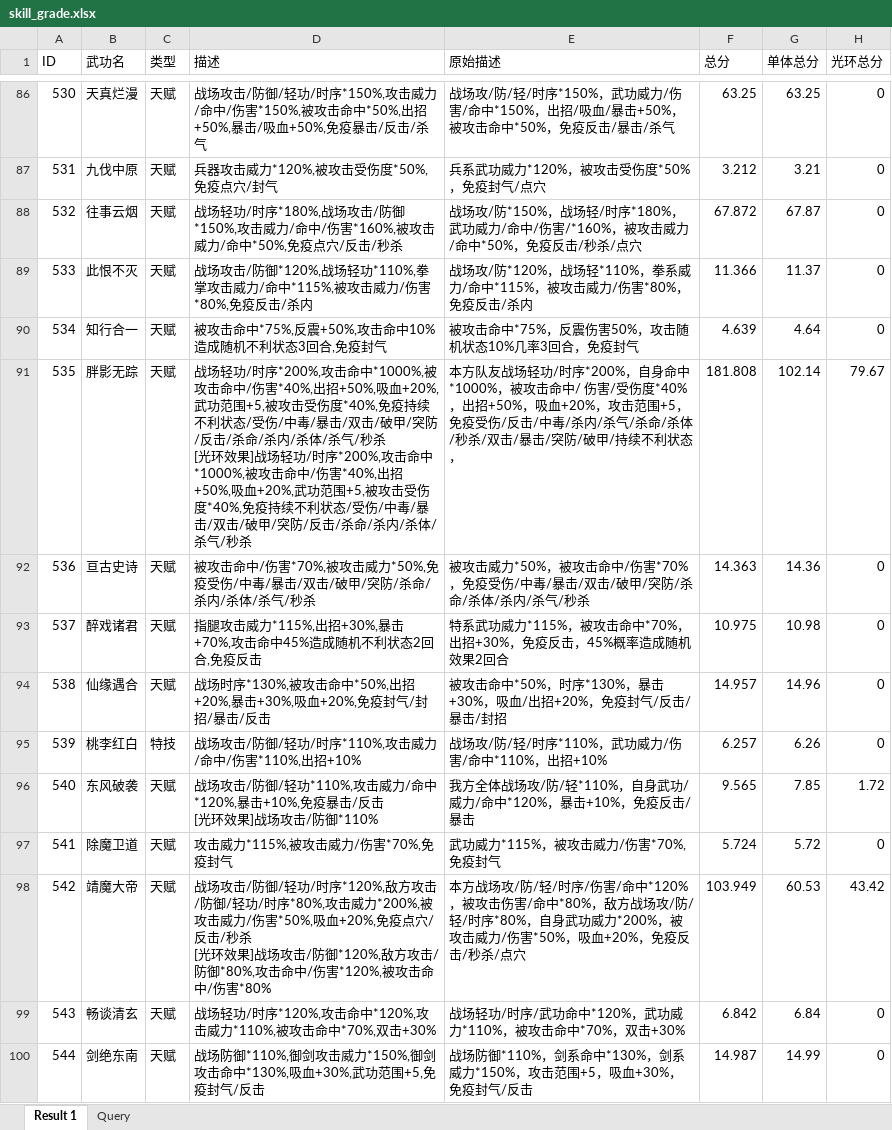
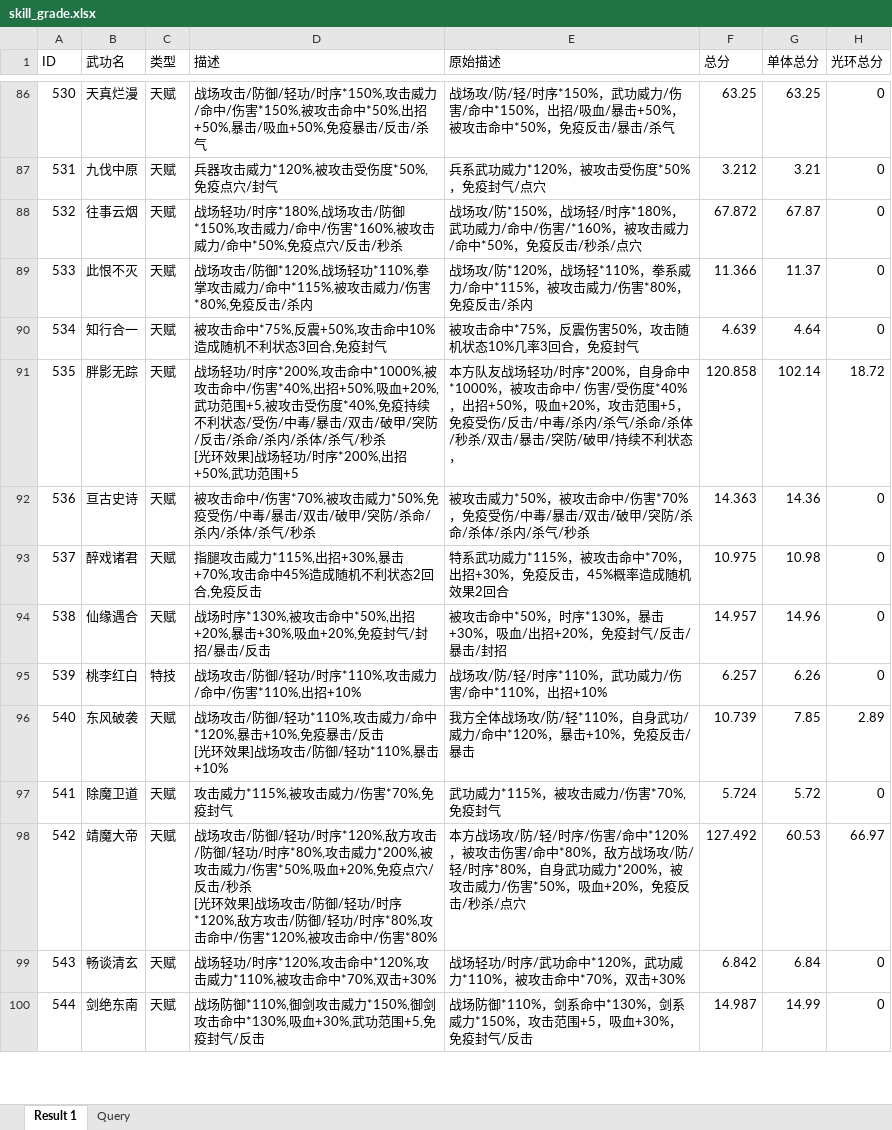
Before and after one commit to eiuohiang/js-datatool, an Excel workbook: skill_grade.xlsx, sheet Result 1, drawn as a sheet; only a part is shown, gaps mark what is left out; values as stored, in another font and other column widths than the file's, no borders; the diff covers the shown part only; the diff names each change by its address in the sheet, - before the commit and + after, or states it on an @@ line.

```diff
--- a/skill_grade.xlsx (sheet Result 1)
+++ b/skill_grade.xlsx (sheet Result 1)
-D91 (描述): …/时序*200%,攻击命中*1000%,被攻击命中/伤害*40%,出招+50%,吸血+20%,武功范围+5,被攻击受伤度*40%,免疫持续不利状态/受伤/中毒/暴击/双击/破甲/突防/反击/杀命/杀内/杀体/杀气/秒杀
+D91 (描述): …/时序*200%,出招+50%,武功范围+5
-F91 (总分): 181.808
+F91 (总分): 120.858
-H91 (光环总分): 79.67
+H91 (光环总分): 18.72
-D96 (描述): …击/防御*110%
+D96 (描述): …击/防御/轻功*110%,暴击+10%
-F96 (总分): 9.565
+F96 (总分): 10.739
-H96 (光环总分): 1.72
+H96 (光环总分): 2.89
-D98 (描述): …击/防御*120%,敌方攻击/防御*80%,攻击命…
+D98 (描述): …击/防御/轻功/时序*120%,敌方攻击/防御/轻功/时序*80%,攻击命…
-F98 (总分): 103.949
+F98 (总分): 127.492
-H98 (光环总分): 43.42
+H98 (光环总分): 66.97
```
Also changed, not shown: 65 edited cells elsewhere in this sheet, 2 other files.
